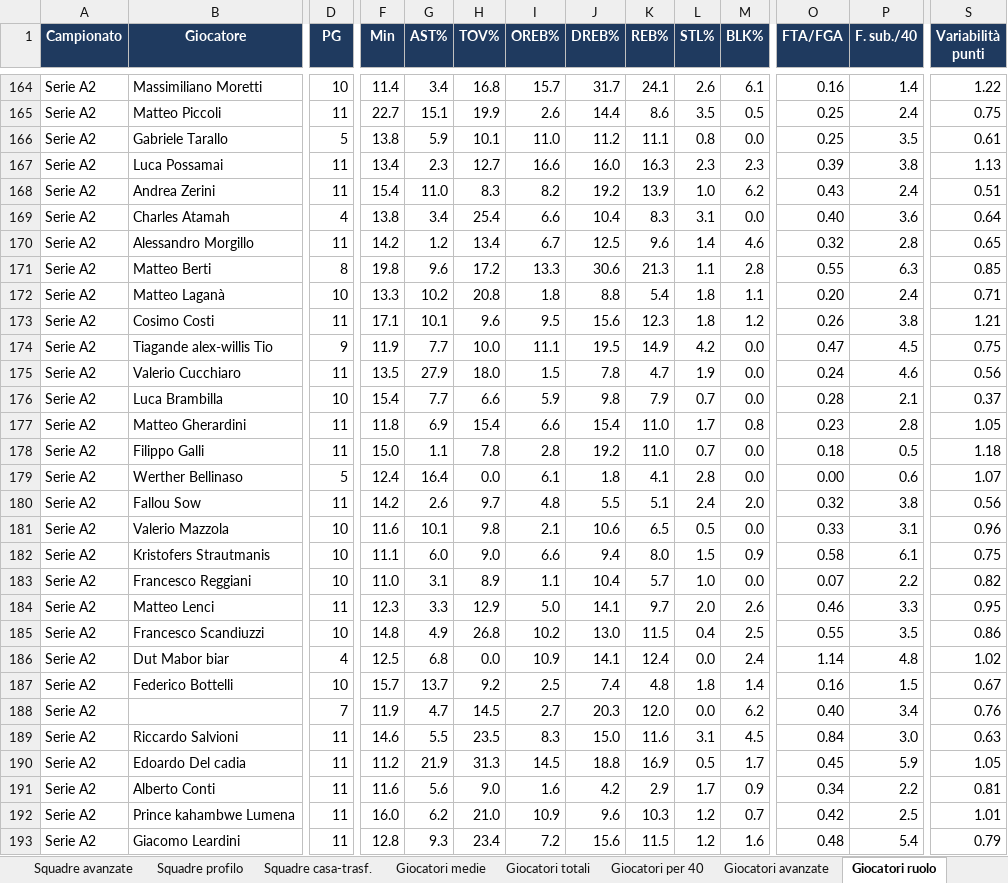
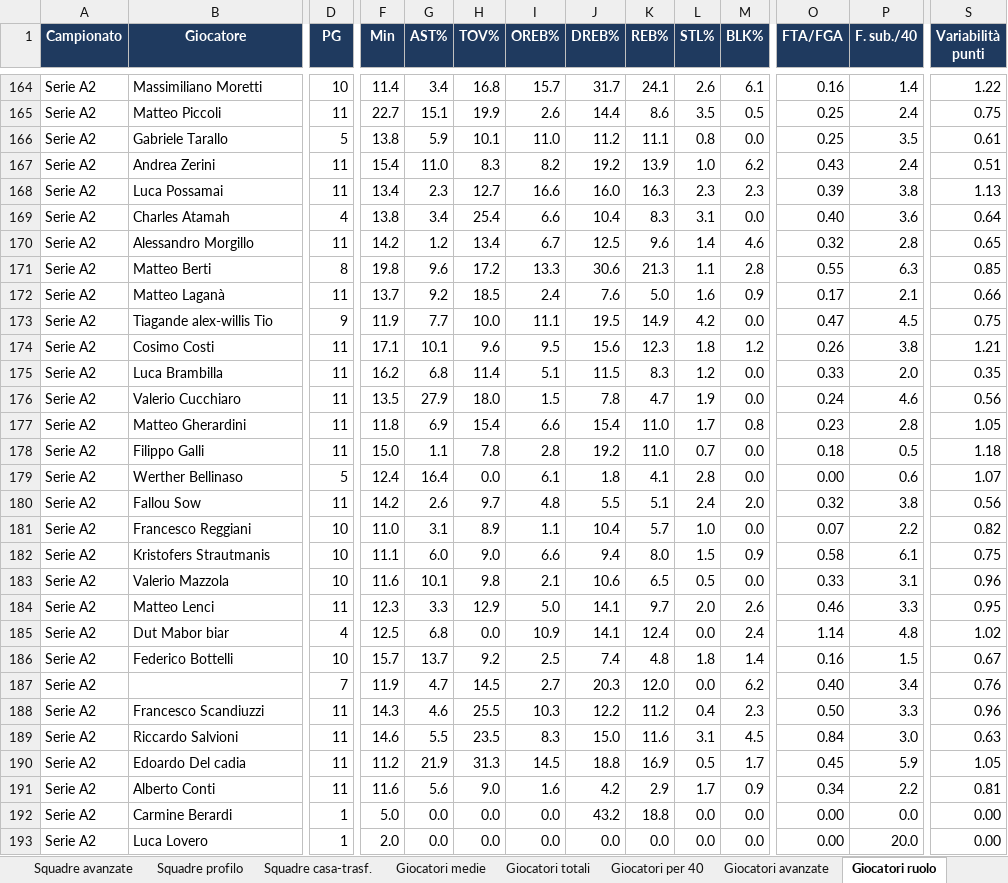
Before and after one commit to pierfrancescooliva12-png/basketball-stats, an Excel workbook: reports/riepilogo_x2627.xlsx, sheet Giocatori ruolo, drawn as a sheet; only a part is shown, gaps mark what is left out; the shorter side is filled out with more unchanged rows; values as stored, in another font and other column widths than the file's, no borders; removed rows and columns are numbered as before the commit, all else as after; rows hold the shown columns only; the diff covers the shown part only; the diff names each change by its address in the sheet, - before the commit and + after, or states it on an @@ line.

```diff
--- a/reports/riepilogo_x2627.xlsx (sheet Giocatori ruolo)
+++ b/reports/riepilogo_x2627.xlsx (sheet Giocatori ruolo)
@@ row 168 moved to row 167: Serie A2 @@
-D172 (PG): 10
+D172 (PG): 11
-F172 (Min): 13.3
+F172 (Min): 13.7
-G172 (AST%): 10.2
+G172 (AST%): 9.2
-H172 (TOV%): 20.8
+H172 (TOV%): 18.5
-I172 (OREB%): 1.8
+I172 (OREB%): 2.4
-J172 (DREB%): 8.8
+J172 (DREB%): 7.6
-K172 (REB%): 5.4
+K172 (REB%): 5.0
-L172 (STL%): 1.8
+L172 (STL%): 1.6
-M172 (BLK%): 1.1
+M172 (BLK%): 0.9
-O172 (FTA/FGA): 0.20
+O172 (FTA/FGA): 0.17
-P172 (F. sub./40): 2.4
+P172 (F. sub./40): 2.1
-S172 (Variabilità punti): 0.71
+S172 (Variabilità punti): 0.66
@@ row 174 moved to row 173: Serie A2 @@
+row 175: Serie A2 | Luca Brambilla | 11 | 16.2 | 6.8 | 11.4 | 5.1 | 11.5 | 8.3 | 1.2 | 0.0 | 0.33 | 2.0 | 0.35
-row 176: Serie A2 | Luca Brambilla | 10 | 15.4 | 7.7 | 6.6 | 5.9 | 9.8 | 7.9 | 0.7 | 0.0 | 0.28 | 2.1 | 0.37
@@ row 183 moved to row 181: Serie A2 @@
-row 185: Serie A2 | Francesco Scandiuzzi | 10 | 14.8 | 4.9 | 26.8 | 10.2 | 13.0 | 11.5 | 0.4 | 2.5 | 0.55 | 3.5 | 0.86
+row 188: Serie A2 | Francesco Scandiuzzi | 11 | 14.3 | 4.6 | 25.5 | 10.3 | 12.2 | 11.2 | 0.4 | 2.3 | 0.50 | 3.3 | 0.96
@@ row 192 moved to row 196: Serie A2 @@
@@ row 193 moved to row 195: Serie A2 @@
```
Also changed, not shown: 12 added rows, 12 removed rows, 144 moved rows and 51 edited cells elsewhere in this sheet, sheet Giocatori medie, sheet Giocatori totali, sheet Giocatori trend 5, sheet Giocatori per 40, sheet Giocatori avanzate, sheet Giocatori casa-trasf., 10 more sheets, 3 other files.
